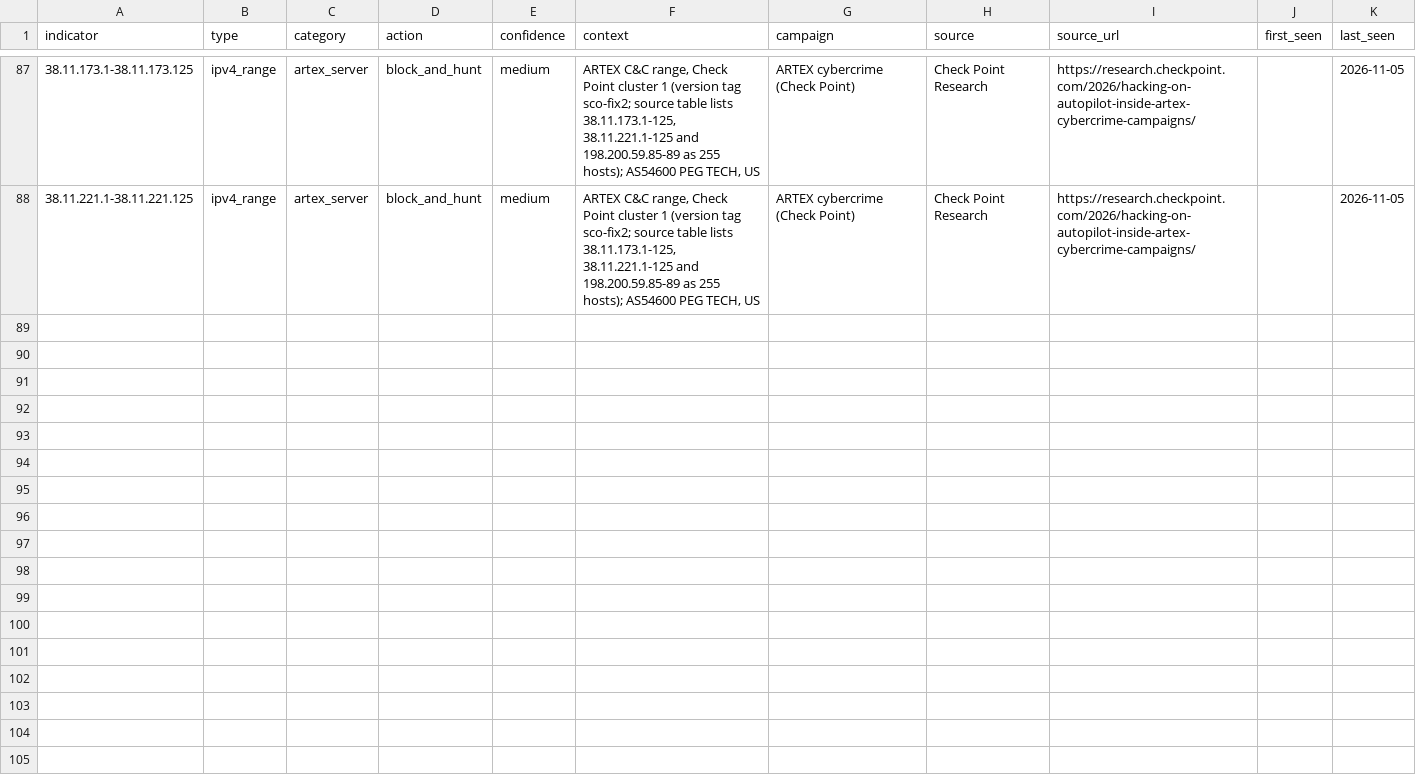
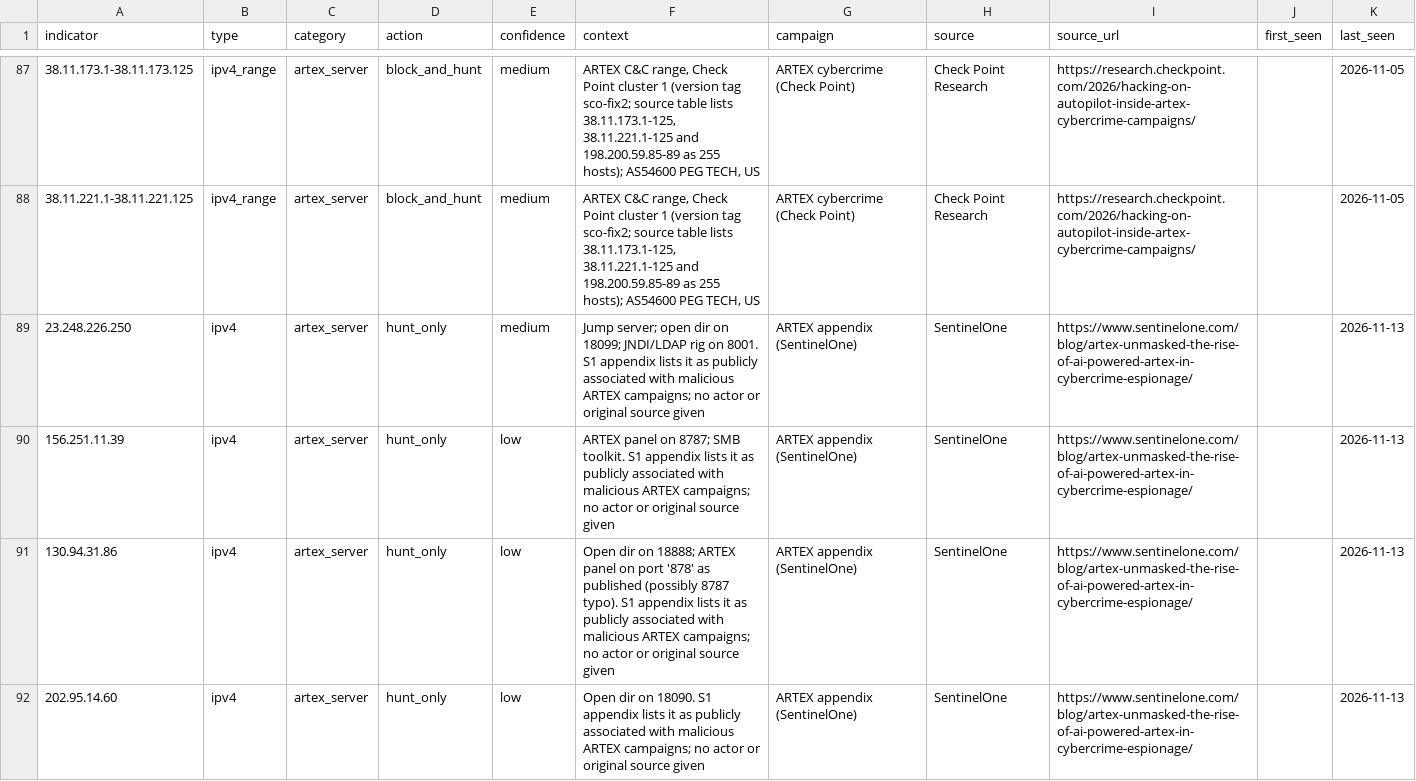
Before and after one commit to SecureDataSolutions/artex-hunting-pack, a CSV file: iocs.csv, drawn as a sheet; only a part is shown, gaps mark what is left out; the diff covers the shown part only; the diff names each change by its address in the sheet, - before the commit and + after, or states it on an @@ line.

```diff
--- a/iocs.csv
+++ b/iocs.csv
+row 89: 23.248.226.250 | ipv4 | artex_server | hunt_only | medium | Jump server; open dir on 18099; JNDI/LDAP rig on 8001. S1 appendix lists it as publicly associated with malicious ARTEX campaigns; no actor or original source given | ARTEX appendix (SentinelOne) | SentinelOne | https://www.sentinelone.com/blog/artex-unmasked-the-rise-of-ai-powered-artex-in-cybercrime-espionage/ |  | 2026-11-13
+row 90: 156.251.11.39 | ipv4 | artex_server | hunt_only | low | ARTEX panel on 8787; SMB toolkit. S1 appendix lists it as publicly associated with malicious ARTEX campaigns; no actor or original source given | ARTEX appendix (SentinelOne) | SentinelOne | https://www.sentinelone.com/blog/artex-unmasked-the-rise-of-ai-powered-artex-in-cybercrime-espionage/ |  | 2026-11-13
+row 91: 130.94.31.86 | ipv4 | artex_server | hunt_only | low | Open dir on 18888; ARTEX panel on port '878' as published (possibly 8787 typo). S1 appendix lists it as publicly associated with malicious ARTEX campaigns; no actor or original source given | ARTEX appendix (SentinelOne) | SentinelOne | https://www.sentinelone.com/blog/artex-unmasked-the-rise-of-ai-powered-artex-in-cybercrime-espionage/ |  | 2026-11-13
+row 92: 202.95.14.60 | ipv4 | artex_server | hunt_only | low | Open dir on 18090. S1 appendix lists it as publicly associated with malicious ARTEX campaigns; no actor or original source given | ARTEX appendix (SentinelOne) | SentinelOne | https://www.sentinelone.com/blog/artex-unmasked-the-rise-of-ai-powered-artex-in-cybercrime-espionage/ |  | 2026-11-13
```
Also changed, not shown: 10 added rows elsewhere in this file, 5 other files.
